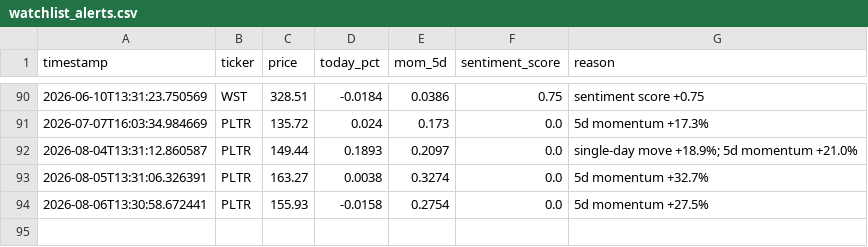
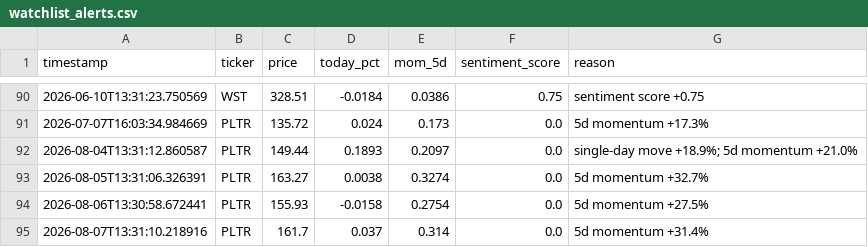
Before and after one commit to Tyler-Morton/BeatTheComp, a CSV file: watchlist_alerts.csv, drawn as a sheet; only a part is shown, gaps mark what is left out.

```diff
--- a/watchlist_alerts.csv
+++ b/watchlist_alerts.csv
@@ -94 +94,2 @@ timestamp,ticker,price,today_pct,mom_5d,sentiment_score,reason
 2026-08-06T13:30:58.672441,PLTR,155.93,-0.0158,0.2754,0.0,5d momentum +27.5%
+2026-08-07T13:31:10.218916,PLTR,161.7,0.037,0.314,0.0,5d momentum +31.4%
```
Also changed, not shown: daily_log.csv, regime_log.csv, 2 other files.
